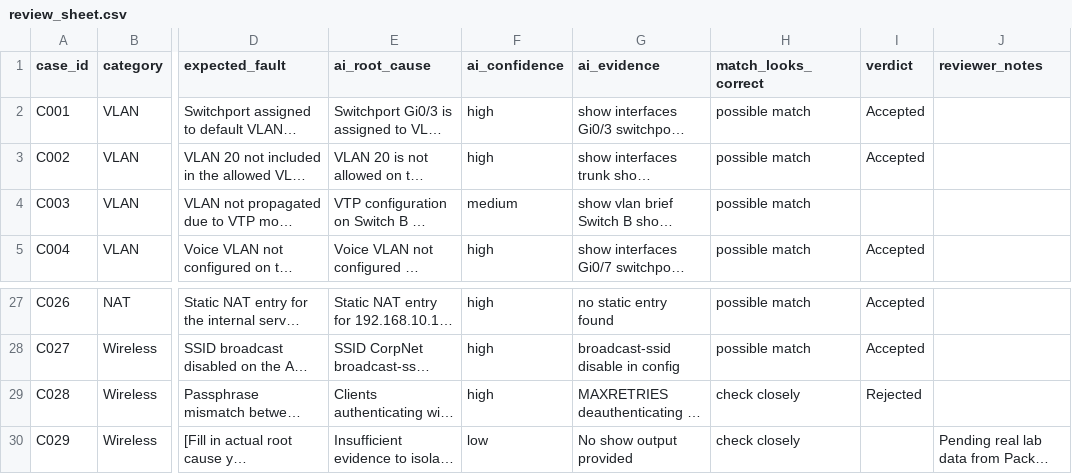
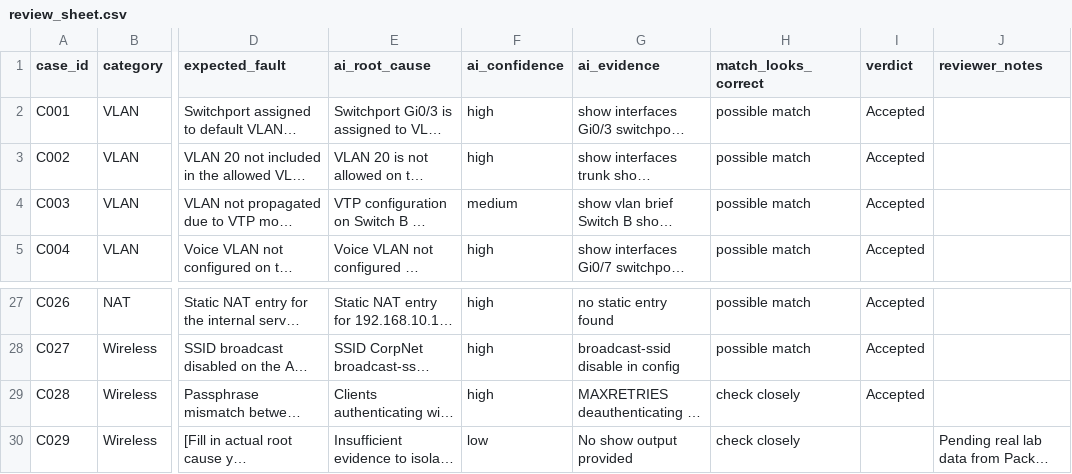
Before and after one commit to Nidhi-jaiswal01/Netsage-ai, a CSV file: results/review_sheet.csv, drawn as a sheet; only a part is shown, gaps mark what is left out; long unchanged cells end in …; the diff names each change by its address in the sheet, - before the commit and + after, or states it on an @@ line.

Commit message:
Working NetSage AI dashboard + assistant with seeded 30 cases, before adding CSV persistence

```diff
--- a/results/review_sheet.csv
+++ b/results/review_sheet.csv
-I4 (verdict): (empty)
+I4 (verdict): Accepted
-I29 (verdict): Rejected
+I29 (verdict): Accepted
```
Also changed, not shown: 3 other files.
